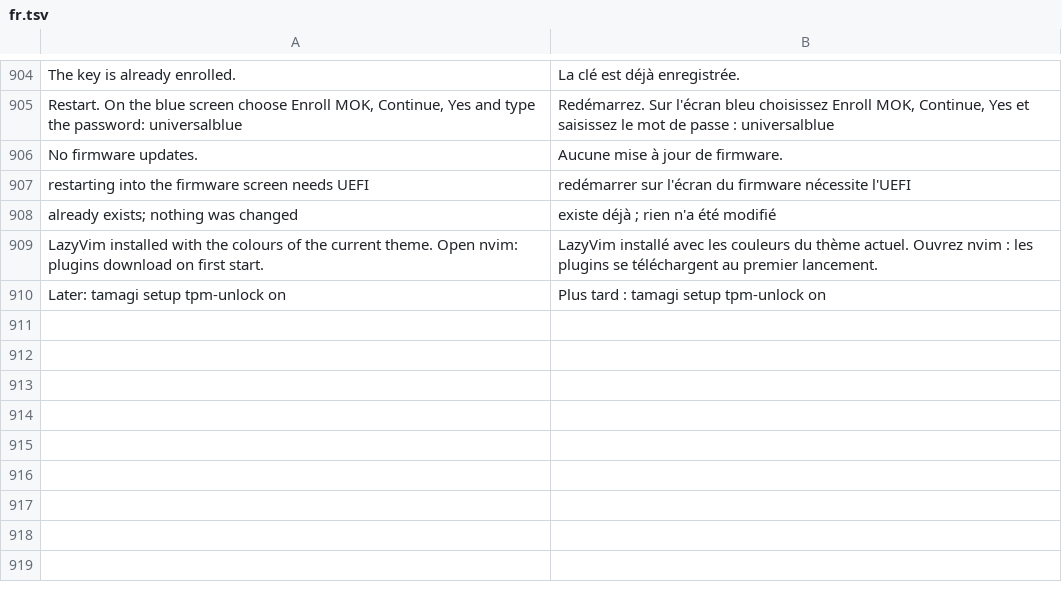
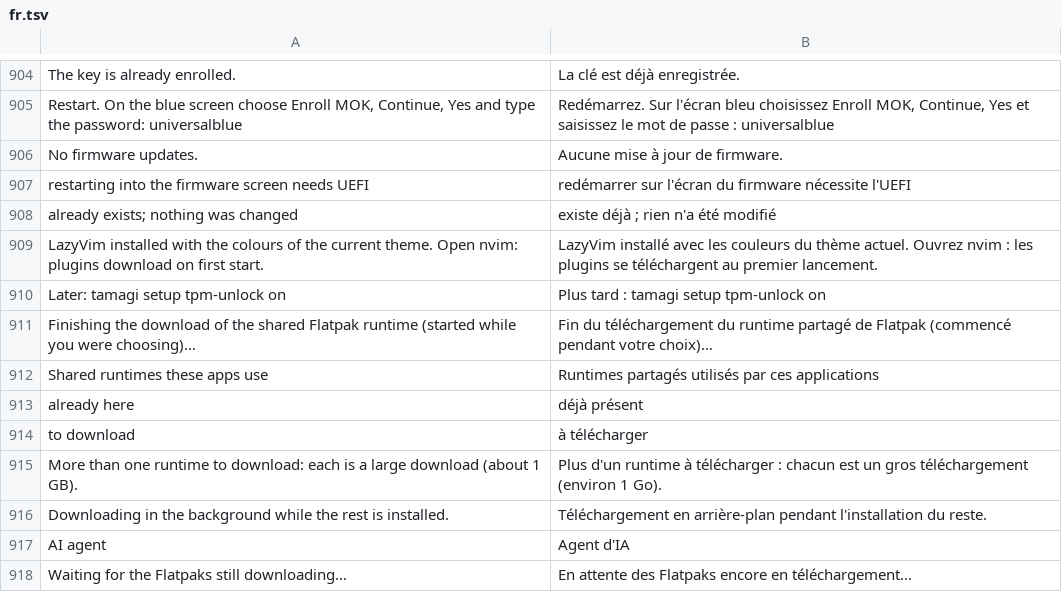
Before and after one commit to wes-tamagi/tamagi-OS, a TSV file: system_files/usr/share/tamagi/i18n/fr.tsv, drawn as a sheet; only a part is shown, gaps mark what is left out; the diff names each change by its address in the sheet, - before the commit and + after, or states it on an @@ line.

```diff
--- a/system_files/usr/share/tamagi/i18n/fr.tsv
+++ b/system_files/usr/share/tamagi/i18n/fr.tsv
+row 911: Finishing the download of the shared Flatpak runtime (started while you were choosing)… | Fin du téléchargement du runtime partagé de Flatpak (commencé pendant votre choix)…
+row 912: Shared runtimes these apps use | Runtimes partagés utilisés par ces applications
+row 913: already here | déjà présent
+row 914: to download | à télécharger
+row 915: More than one runtime to download: each is a large download (about 1 GB). | Plus d'un runtime à télécharger : chacun est un gros téléchargement (environ 1 Go).
+row 916: Downloading in the background while the rest is installed. | Téléchargement en arrière-plan pendant l'installation du reste.
+row 917: AI agent | Agent d'IA
+row 918: Waiting for the Flatpaks still downloading… | En attente des Flatpaks encore en téléchargement…
```
Also changed, not shown: system_files/usr/share/tamagi/i18n/es.tsv, system_files/usr/share/tamagi/i18n/pt.tsv, 3 other files.
